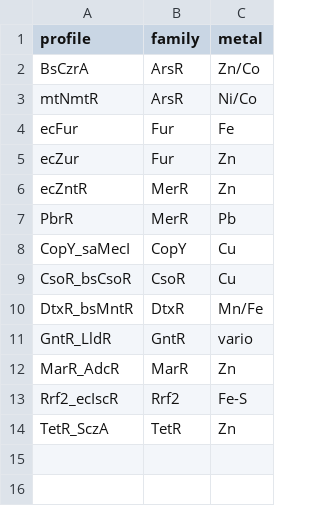
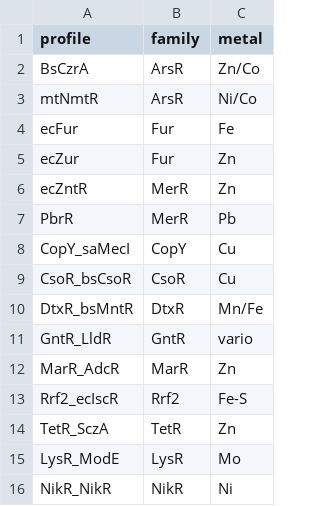
Before and after one commit to RondonJJ/metalloregulator-mining, a TSV file: config/profiles.tsv, drawn as a sheet; the diff names each change by its address in the sheet, - before the commit and + after, or states it on an @@ line.

```diff
--- a/config/profiles.tsv
+++ b/config/profiles.tsv
+row 15: LysR_ModE | LysR | Mo
+row 16: NikR_NikR | NikR | Ni
```
Also changed, not shown: 1 other file.
